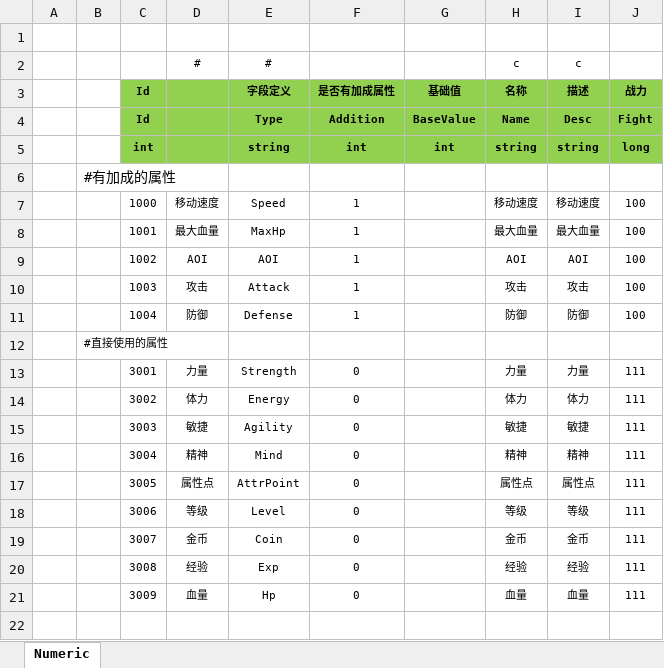
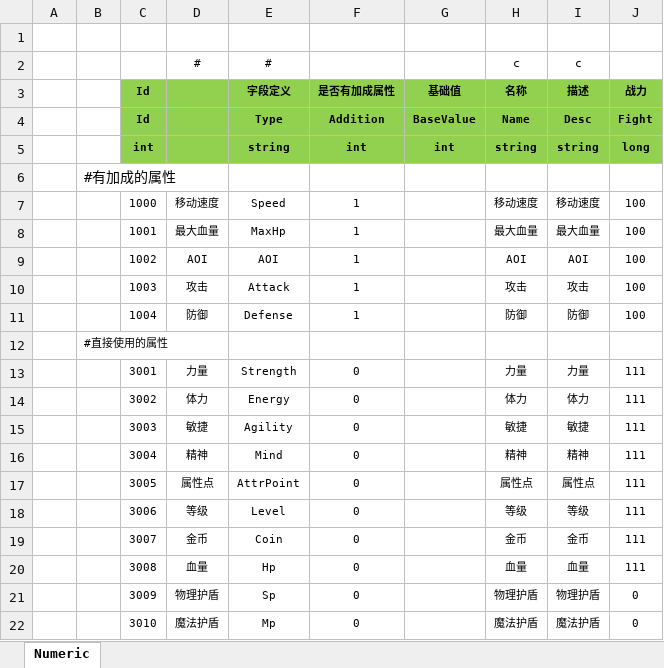
Before and after one commit to liaoshen2007/ET-SCNUET8, an Excel workbook: Excel/Numeric.xlsx, sheet Numeric, drawn as a sheet; values as stored, in another font and other column widths than the file's, no borders; removed rows and columns are numbered as before the commit, all else as after; the diff names each change by its address in the sheet, - before the commit and + after, or states it on an @@ line.

```diff
--- a/Excel/Numeric.xlsx (sheet Numeric)
+++ b/Excel/Numeric.xlsx (sheet Numeric)
-row 20:  |  | 3008 | 经验 | Exp | 0 |  | 经验 | 经验 | 111
-C20 (Id): 3009
+C20 (Id): 3008
+row 21:  |  | 3009 | 物理护盾 | Sp | 0 |  | 物理护盾 | 物理护盾 | 0
+row 22:  |  | 3010 | 魔法护盾 | Mp | 0 |  | 魔法护盾 | 魔法护盾 | 0
```
Also changed, not shown: 33 other files.
